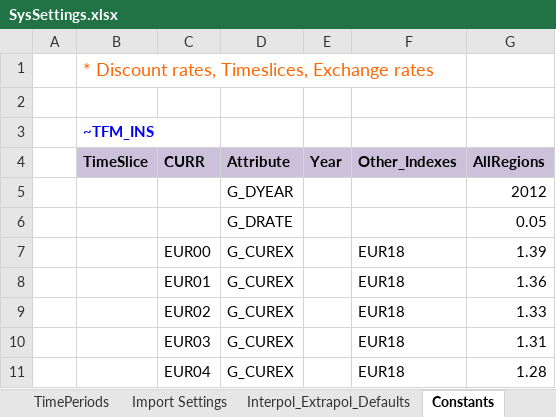
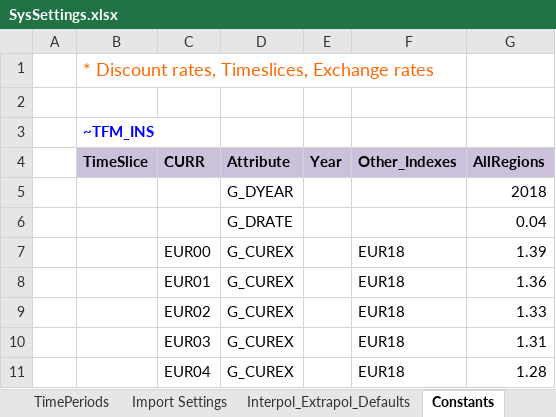
Before and after one commit to MaREI-EPMG/TIM-archived, an Excel workbook: SysSettings.xlsx, sheet Constants, drawn as a sheet; only a part is shown; values as stored, in another font and other column widths than the file's, no borders; charts and pictures not drawn; the diff names each change by its address in the sheet, - before the commit and + after, or states it on an @@ line.

Commit message:
Change discount rate to 4% and discount year to 2018

```diff
--- a/SysSettings.xlsx (sheet Constants)
+++ b/SysSettings.xlsx (sheet Constants)
-G5 (AllRegions): 2012
+G5 (AllRegions): 2018
-G6 (AllRegions): 0.05
+G6 (AllRegions): 0.04
```
